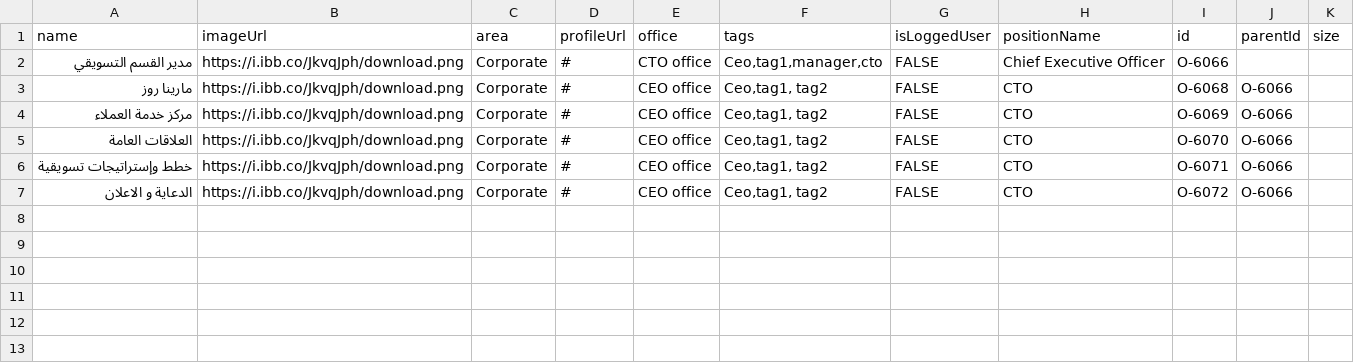
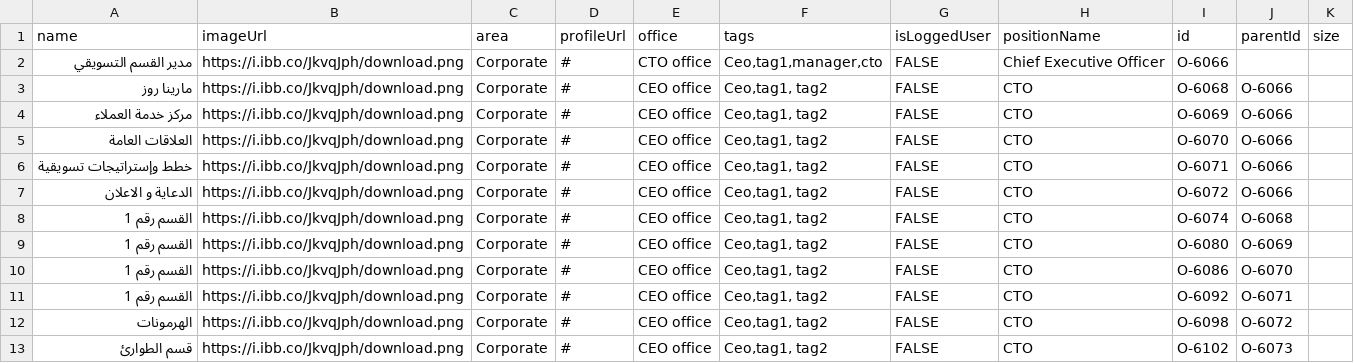
Before and after one commit to znzn2013/test, a CSV file: test27.csv (was test26.csv), drawn as a sheet; the diff names each change by its address in the sheet, - before the commit and + after, or states it on an @@ line.

Commit message:
Update and rename test26.csv to test27.csv

```diff
--- a/test26.csv
+++ b/test27.csv
+row 8: القسم رقم 1 | https://i.ibb.co/JkvqJph/download.png | Corporate | # | CEO office | Ceo,tag1, tag2 | FALSE | CTO | O-6074 | O-6068
+row 9: القسم رقم 1 | https://i.ibb.co/JkvqJph/download.png | Corporate | # | CEO office | Ceo,tag1, tag2 | FALSE | CTO | O-6080 | O-6069
+row 10: القسم رقم 1 | https://i.ibb.co/JkvqJph/download.png | Corporate | # | CEO office | Ceo,tag1, tag2 | FALSE | CTO | O-6086 | O-6070
+row 11: القسم رقم 1 | https://i.ibb.co/JkvqJph/download.png | Corporate | # | CEO office | Ceo,tag1, tag2 | FALSE | CTO | O-6092 | O-6071
+row 12: الهرمونات | https://i.ibb.co/JkvqJph/download.png | Corporate | # | CEO office | Ceo,tag1, tag2 | FALSE | CTO | O-6098 | O-6072
+row 13: قسم الطوارئ | https://i.ibb.co/JkvqJph/download.png | Corporate | # | CEO office | Ceo,tag1, tag2 | FALSE | CTO | O-6102 | O-6073
```
